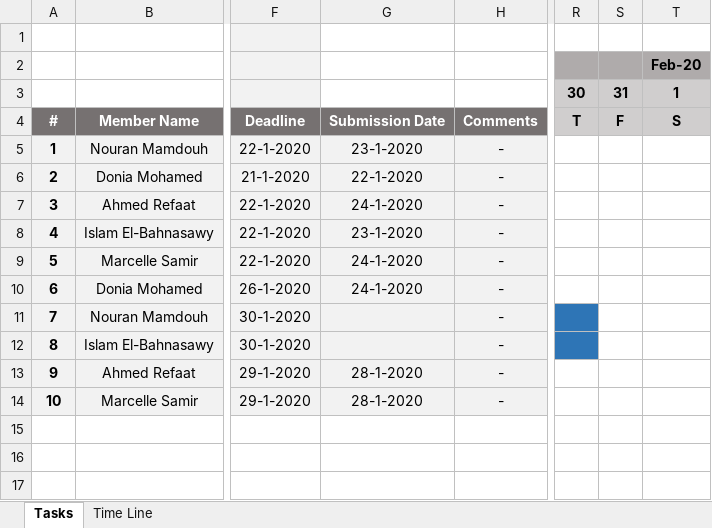
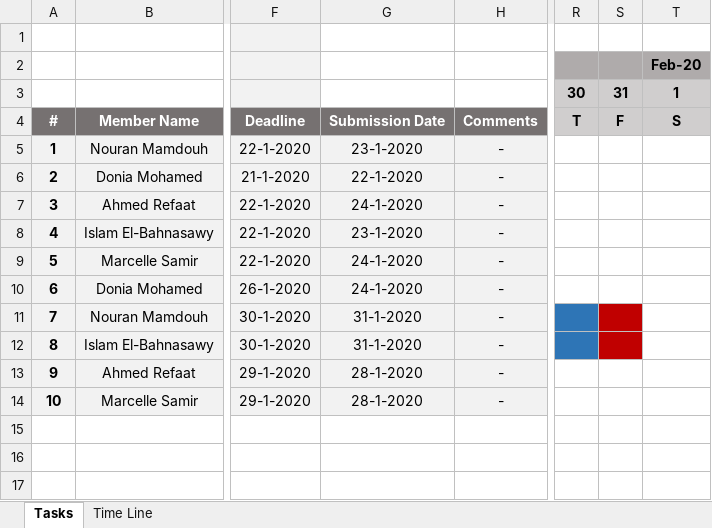
Before and after one commit to TheChosenStranger/Digital_Elevator, an Excel workbook: Software Deliveries Log/PP.xlsx, sheet Tasks, drawn as a sheet; only a part is shown, gaps mark what is left out; values as stored, in another font and other column widths than the file's, no borders; charts and pictures and conditional formats not drawn; the diff names each change by its address in the sheet, - before the commit and + after, or states it on an @@ line.

Commit message:
Modifing the PP according to the changes in the SRS Signed-off-by: Moustafa Ghareeb <moustafa.ghareeb.hpg@gmail.com>

```diff
--- a/Software Deliveries Log/PP.xlsx (sheet Tasks)
+++ b/Software Deliveries Log/PP.xlsx (sheet Tasks)
-G11:G12: (empty)
+G11:G12: 31-1-2020
-S11:S12 fill: none
+S11:S12 fill: #C00000
```
Also changed, not shown: sheet Time Line.
